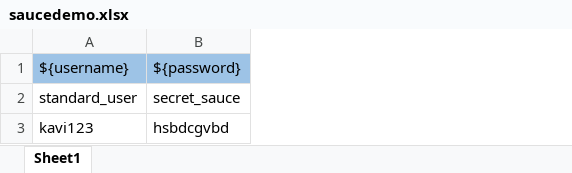
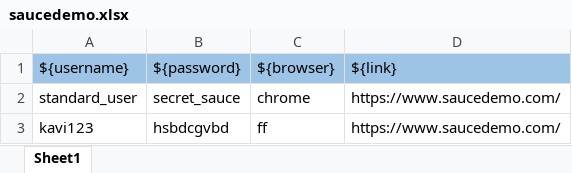
Before and after one commit to kavi1213/Demo1, an Excel workbook: data/saucedemo.xlsx, sheet Sheet1, drawn as a sheet; values as stored, in another font and other column widths than the file's, no borders; the diff names each change by its address in the sheet, - before the commit and + after, or states it on an @@ line.

```diff
--- a/data/saucedemo.xlsx (sheet Sheet1)
+++ b/data/saucedemo.xlsx (sheet Sheet1)
+column C (${browser}), rows 2-3: chrome | ff
+column D (${link}), rows 2-3: https://www.saucedemo.com/ | https://www.saucedemo.com/
```
Also changed, not shown: data/pyrobot.xlsx, 26 other files.
